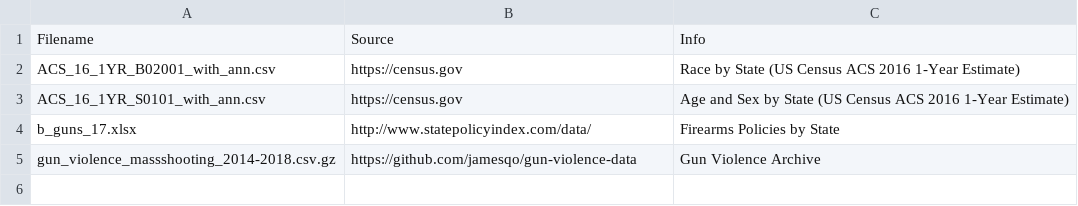
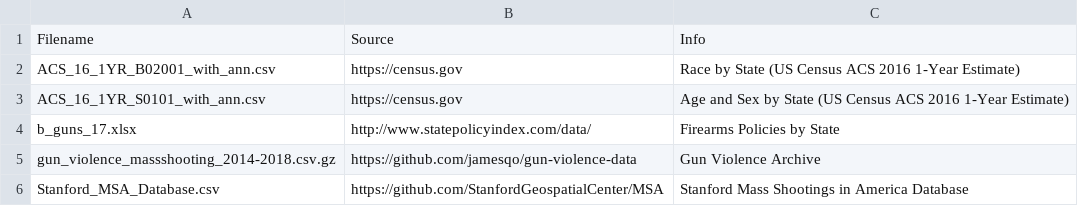
Before and after one commit to KSandez/TeamProject1_GunViolence, a CSV file: data/metadata.csv, drawn as a sheet; the diff names each change by its address in the sheet, - before the commit and + after, or states it on an @@ line.

Commit message:
reupload of stanford msa data; updated metadata

```diff
--- a/data/metadata.csv
+++ b/data/metadata.csv
+row 6: Stanford_MSA_Database.csv | https://github.com/StanfordGeospatialCenter/MSA | Stanford Mass Shootings in America Database
```
